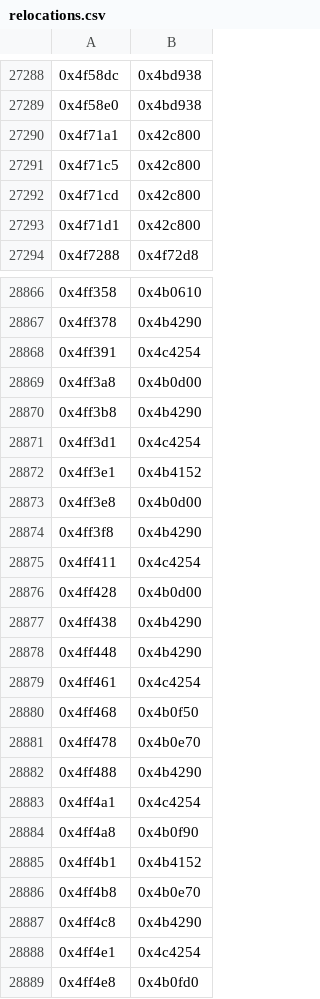
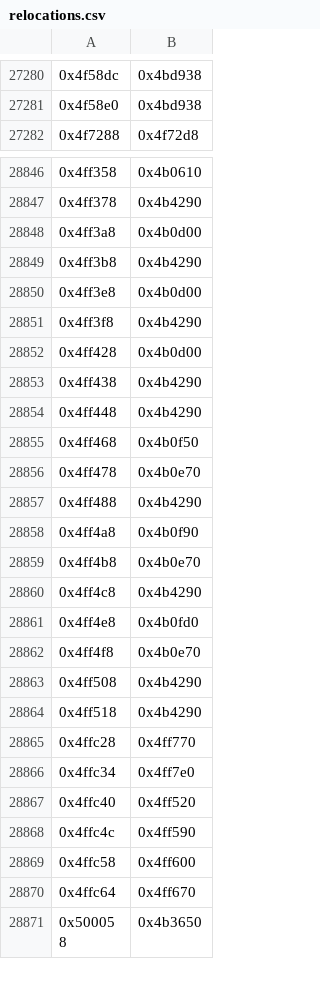
Before and after one commit to teepean/SR, a CSV file: SRW-games/Interstate 76/SRW/relocations.csv, drawn as a sheet; only a part is shown, gaps mark what is left out; the shorter side is filled out with more unchanged rows; the diff covers the shown part only.

```diff
--- a/SRW-games/Interstate 76/SRW/relocations.csv
+++ b/SRW-games/Interstate 76/SRW/relocations.csv
@@ -27289,6 +27281,2 @@
 0x4f58e0,0x4bd938,
-0x4f71a1,0x42c800,
-0x4f71c5,0x42c800,
-0x4f71cd,0x42c800,
-0x4f71d1,0x42c800,
 0x4f7288,0x4f72d8,
@@ -28867,10 +28847,6 @@
 0x4ff378,0x4b4290,
-0x4ff391,0x4c4254,
 0x4ff3a8,0x4b0d00,
 0x4ff3b8,0x4b4290,
-0x4ff3d1,0x4c4254,
-0x4ff3e1,0x4b4152,
 0x4ff3e8,0x4b0d00,
 0x4ff3f8,0x4b4290,
-0x4ff411,0x4c4254,
 0x4ff428,0x4b0d00,
@@ -28878,3 +28854,2 @@
 0x4ff448,0x4b4290,
-0x4ff461,0x4c4254,
 0x4ff468,0x4b0f50,
@@ -28882,8 +28857,5 @@
 0x4ff488,0x4b4290,
-0x4ff4a1,0x4c4254,
 0x4ff4a8,0x4b0f90,
-0x4ff4b1,0x4b4152,
 0x4ff4b8,0x4b0e70,
 0x4ff4c8,0x4b4290,
-0x4ff4e1,0x4c4254,
 0x4ff4e8,0x4b0fd0,
```
Also changed, not shown: 23 removed rows elsewhere in this file, 10 other files.
